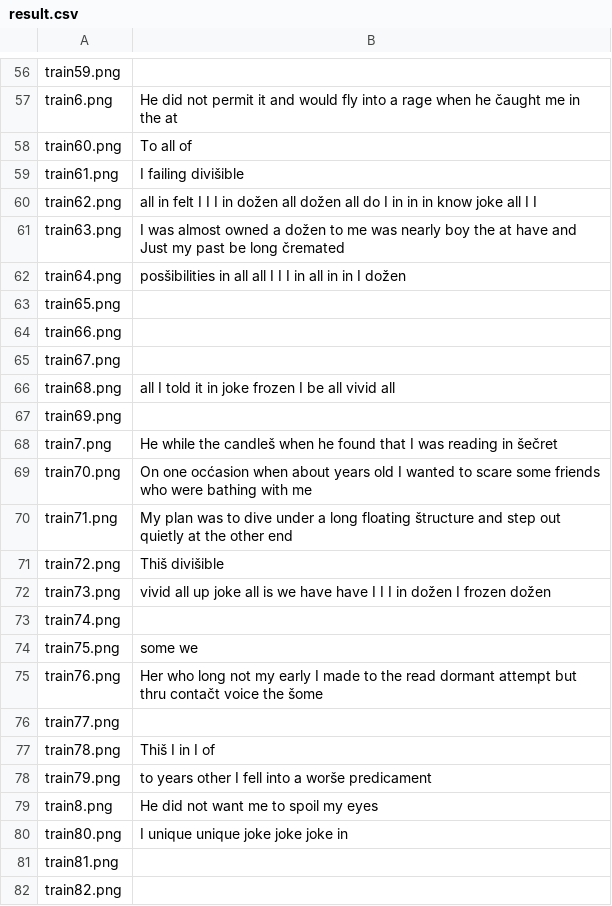
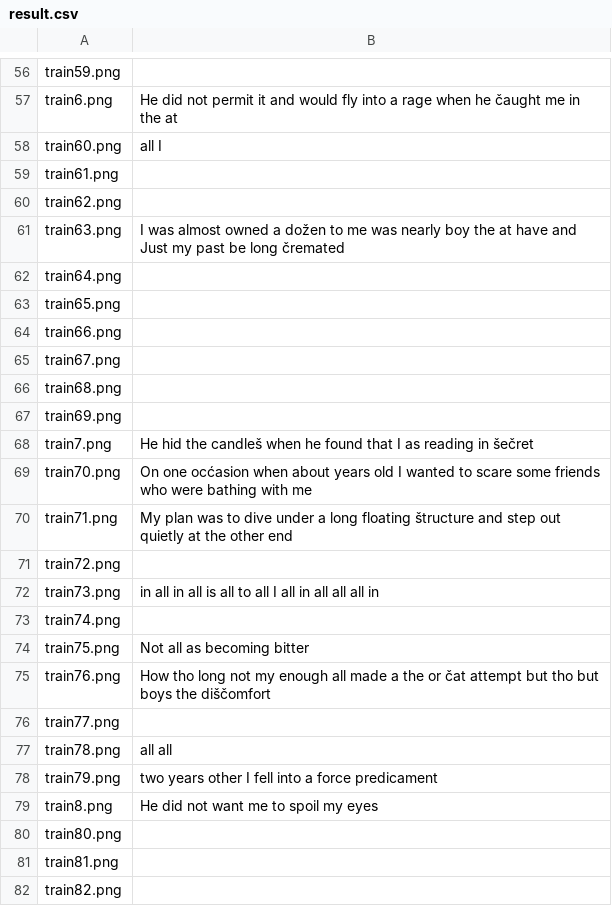
Before and after one commit to david-drvar/soft-computing, a CSV file: sc_2020_challenge_2/result.csv, drawn as a sheet; only a part is shown, gaps mark what is left out; the diff covers the shown part only.

```diff
--- a/sc_2020_challenge_2/result.csv
+++ b/sc_2020_challenge_2/result.csv
@@ -57,7 +57,7 @@ train59.png,
 train6.png,He did not permit it and would fly into a rage when he čaught me in the at
-train60.png,To all of
-train61.png,I failing divišible
-train62.png,all in felt I I I in dožen all dožen all do I in in in know joke all I I
+train60.png,all I
+train61.png,
+train62.png,
 train63.png,I was almost owned a dožen to me was nearly boy the at have and Just my past be long čremated
-train64.png,posšibilities in all all I I I in all in in I dožen
+train64.png,
 train65.png,
@@ -65,17 +65,17 @@ train66.png,
 train67.png,
-train68.png,all I told it in joke frozen I be all vivid all
+train68.png,
 train69.png,
-train7.png,He while the candleš when he found that I was reading in šečret
+train7.png,He hid the candleš when he found that I as reading in šečret
 train70.png,On one ocćasion when about years old I wanted to scare some friends who were bathing with me
 train71.png,My plan was to dive under a long floating štructure and step out quietly at the other end
-train72.png,Thiš divišible
-train73.png,vivid all up joke all is we have have I I I in dožen I frozen dožen
+train72.png,
+train73.png,in all in all is all to all I all in all all all in
 train74.png,
-train75.png,some we
-train76.png,Her who long not my early I made to the read dormant attempt but thru contačt voice the šome
+train75.png,Not all as becoming bitter
+train76.png,How tho long not my enough all made a the or čat attempt but tho but boys the diščomfort
 train77.png,
-train78.png,Thiš I in I of
-train79.png,to years other I fell into a worše predicament
+train78.png,all all
+train79.png,two years other I fell into a force predicament
 train8.png,He did not want me to spoil my eyes
-train80.png,I unique unique joke joke joke in
+train80.png,
 train81.png,
```
Also changed, not shown: 26 edited cells elsewhere in this file, 2 other files.
